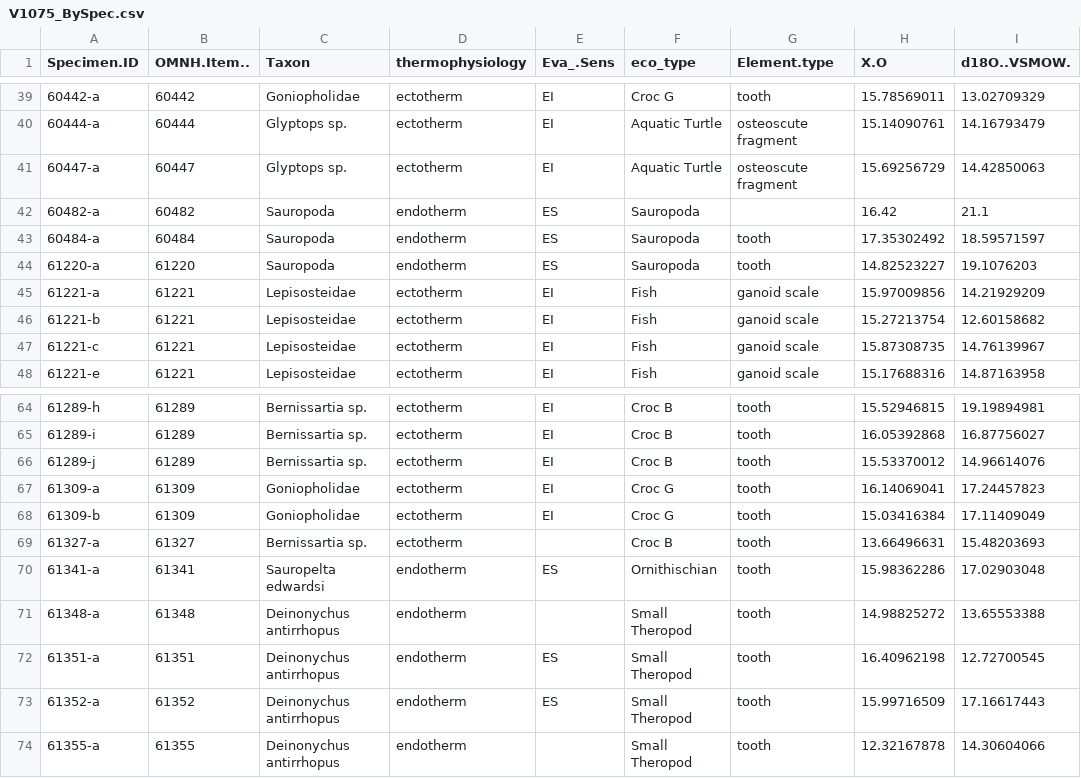
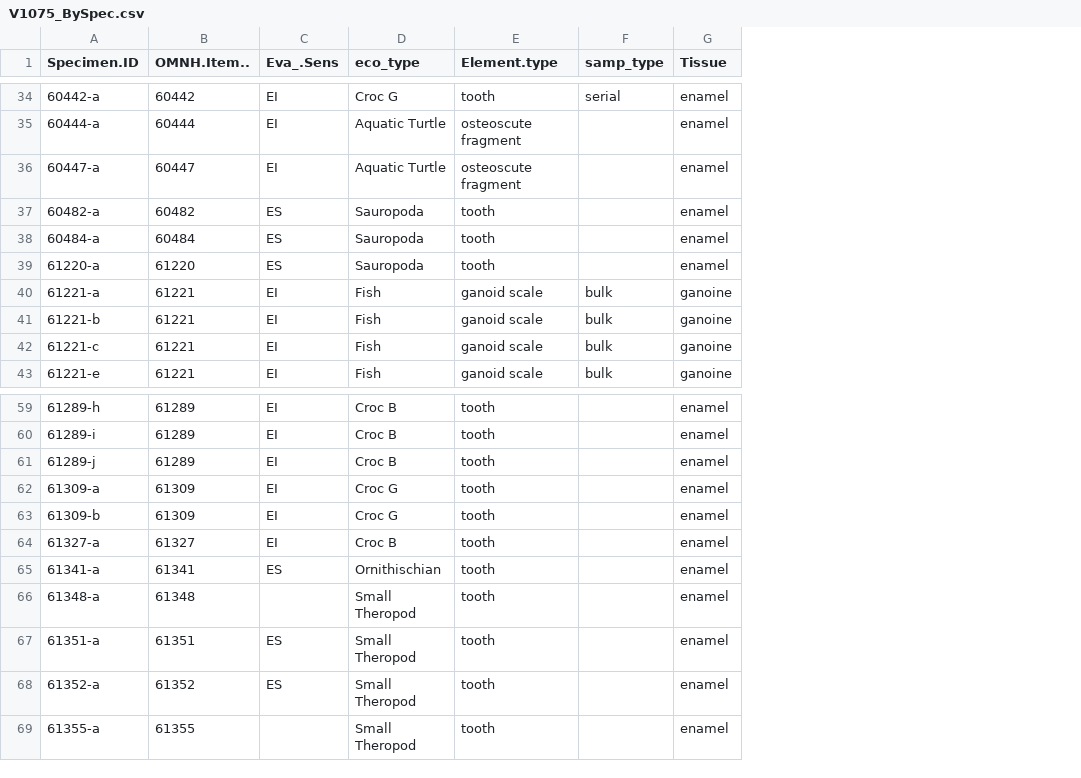
Before and after one commit to mattgeo1990/1075_Vertebrate_d18Op, a CSV file: Data/V1075_BySpec.csv, drawn as a sheet; only a part is shown, gaps mark what is left out; removed rows and columns are numbered as before the commit, all else as after; the diff covers the shown part only; the diff names each change by its address in the sheet, - before the commit and + after, or states it on an @@ line.

Commit message:
created cleaned data for git repo

```diff
--- a/Data/V1075_BySpec.csv
+++ b/Data/V1075_BySpec.csv
-column C (Taxon), rows 39-48: Goniopholidae | Glyptops sp. | Glyptops sp. | Sauropoda | Sauropoda | Sauropoda | Lepisosteidae | Lepisosteidae | Lepisosteidae | Lepisosteidae; rows 64-74: Bernissartia sp. | Bernissartia sp. | Bernissartia sp. | Goniopholidae | Goniopholidae | Bernissartia sp. | Sauropelta edwardsi | Deinonychus antirrhopus | Deinonychus antirrhopus | Deinonychus antirrhopus | Deinonychus antirrhopus
-column D (thermophysiology), rows 39-48: ectotherm | ectotherm | ectotherm | endotherm | endotherm | endotherm | ectotherm | ectotherm | ectotherm | ectotherm; rows 64-74: ectotherm | ectotherm | ectotherm | ectotherm | ectotherm | ectotherm | endotherm | endotherm | endotherm | endotherm | endotherm
-column H (X.O), rows 39-48: 15.78569011 | 15.14090761 | 15.69256729 | 16.42 | 17.35302492 | 14.82523227 | 15.97009856 | 15.27213754 | 15.87308735 | 15.17688316; rows 64-74: 15.52946815 | 16.05392868 | 15.53370012 | 16.14069041 | 15.03416384 | 13.66496631 | 15.98362286 | 14.98825272 | 16.40962198 | 15.99716509 | 12.32167878
-column I (d18O..VSMOW.), rows 39-48: 13.02709329 | 14.16793479 | 14.42850063 | 21.1 | 18.59571597 | 19.1076203 | 14.21929209 | 12.60158682 | 14.76139967 | 14.87163958; rows 64-74: 19.19894981 | 16.87756027 | 14.96614076 | 17.24457823 | 17.11409049 | 15.48203693 | 17.02903048 | 13.65553388 | 12.72700545 | 17.16617443 | 14.30604066
+column F (samp_type), rows 34-43: serial |  |  |  |  |  | bulk | bulk | bulk | bulk
+column G (Tissue), rows 34-43: enamel | enamel | enamel | enamel | enamel | enamel | ganoine | ganoine | ganoine | ganoine; rows 59-69: all enamel
-E37 (Element.type): (empty)
+E37 (Element.type): tooth
-C64 (Eva_.Sens): (empty)
+C64 (Eva_.Sens): EI
```
Also changed, not shown: 11 removed rows and 2 edited cells elsewhere in this file, Data/V1075_PhosphateData_8-18-23_copy.csv, 8 other files.
